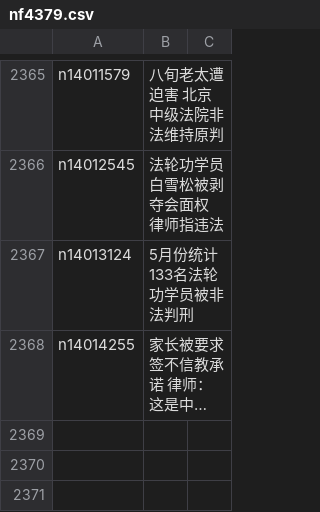
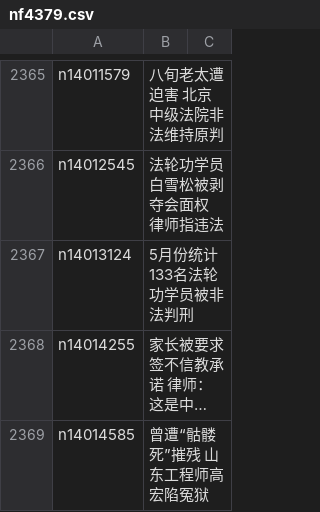
Before and after one commit to epic-marker/epoch-special, a CSV file: indexes/nf4379.csv, drawn as a sheet; only a part is shown, gaps mark what is left out; long unchanged cells end in …; the diff names each change by its address in the sheet, - before the commit and + after, or states it on an @@ line.

```diff
--- a/indexes/nf4379.csv
+++ b/indexes/nf4379.csv
+row 2369: n14014585 | 曾遭“骷髅死”摧残 山东工程师高宏陷冤狱
```
Also changed, not shown: 21 other files.
